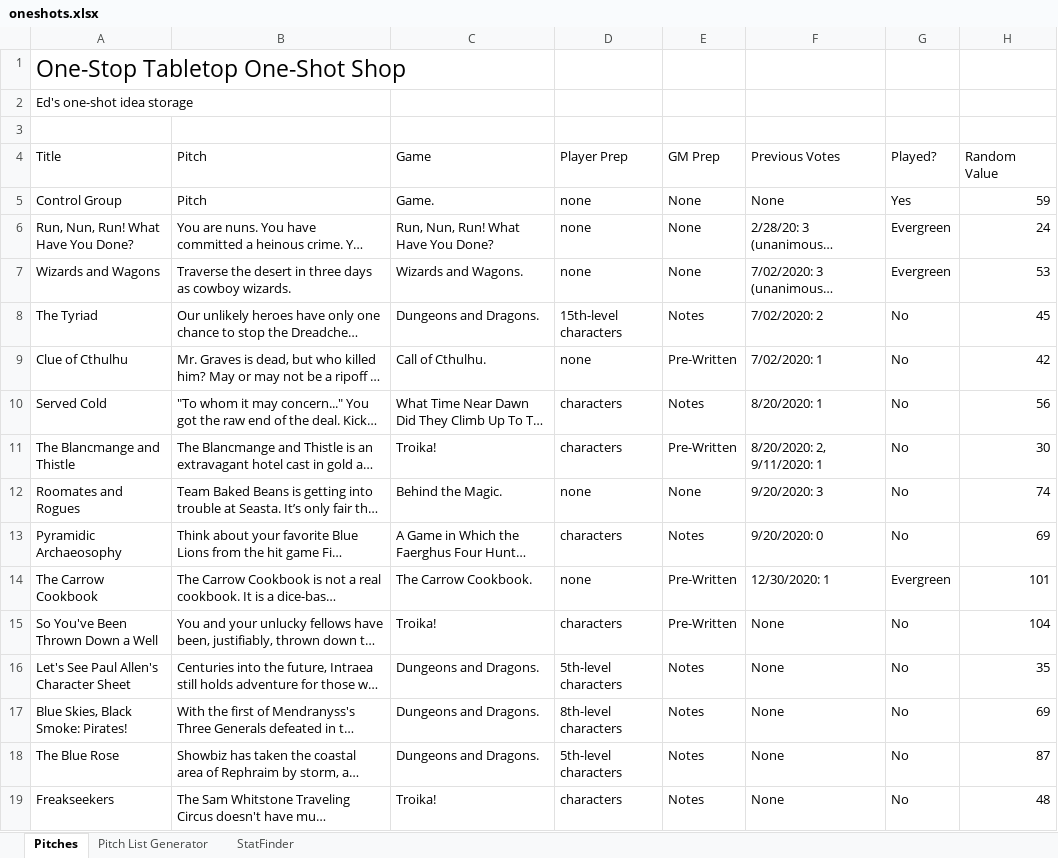
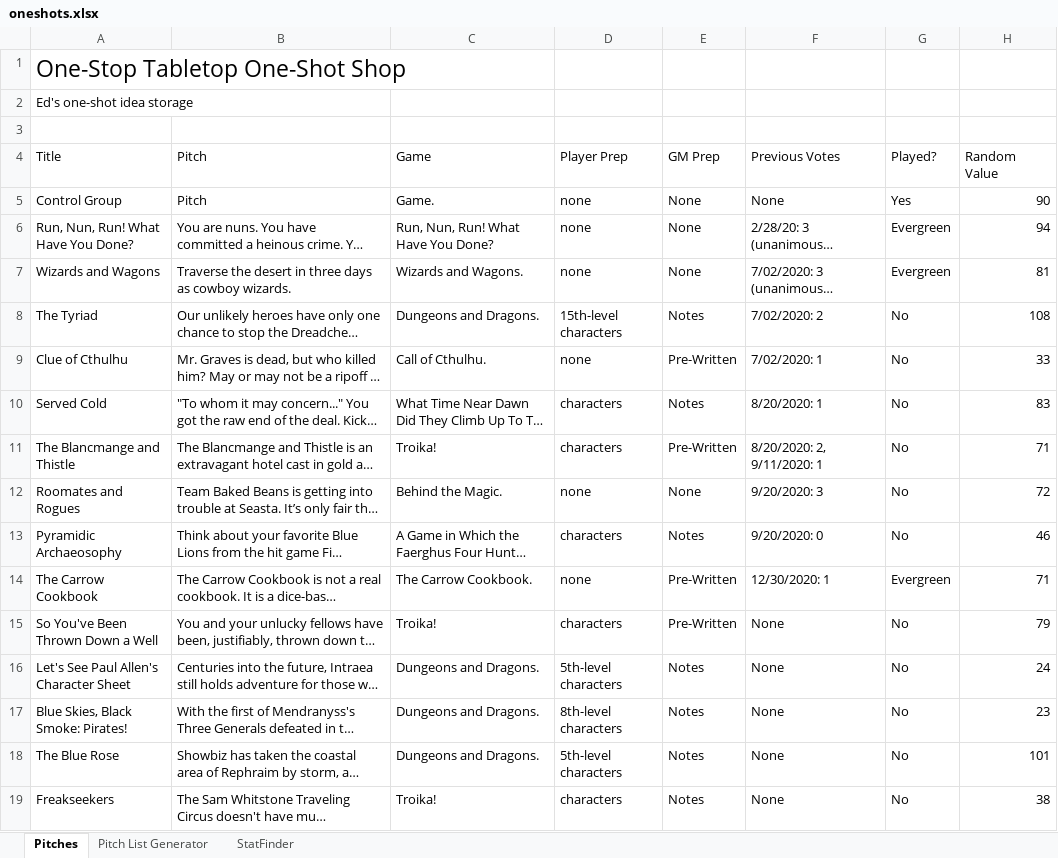
Before and after one commit to edhungerford/pitchlistgenerator, an Excel workbook: oneshots.xlsx, sheet Pitches, drawn as a sheet; long unchanged cells end in …; values as stored, in another font and other column widths than the file's, no borders; table styles not drawn; the diff names each change by its address in the sheet, - before the commit and + after, or states it on an @@ line.

```diff
--- a/oneshots.xlsx (sheet Pitches)
+++ b/oneshots.xlsx (sheet Pitches)
-H5: 59
+H5: 90
-H6: 24
+H6: 94
-H7: 53
+H7: 81
-H8: 45
+H8: 108
-H9: 42
+H9: 33
-H10: 56
+H10: 83
-H11: 30
+H11: 71
-H12: 74
+H12: 72
-H13: 69
+H13: 46
-H14: 101
+H14: 71
-H15: 104
+H15: 79
-H16: 35
+H16: 24
-H17: 69
+H17: 23
-H18: 87
+H18: 101
-H19: 48
+H19: 38
```
Also changed, not shown: sheet Pitch List Generator, formulas that keep their value, 2 other files.
